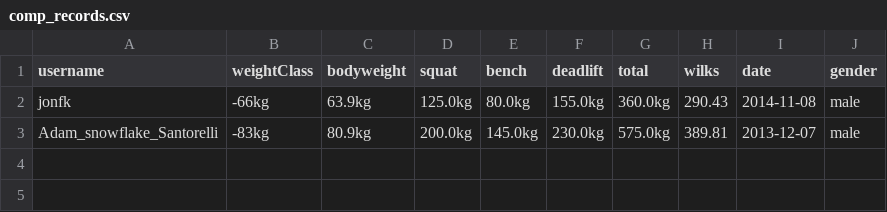
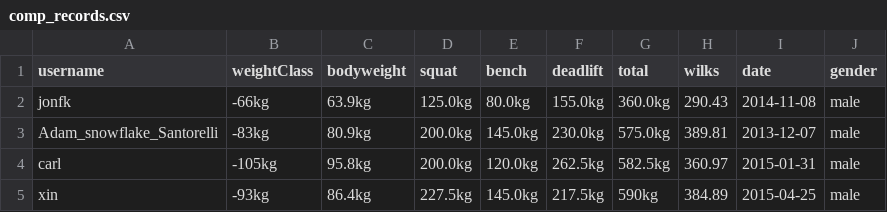
Before and after one commit to ssmu-powerlifting/ssmu-powerlifting.github.io, a CSV file: _data/comp_records.csv, drawn as a sheet; the diff names each change by its address in the sheet, - before the commit and + after, or states it on an @@ line.

Commit message:
Feature: Added profiles and records for xin and carl

```diff
--- a/_data/comp_records.csv
+++ b/_data/comp_records.csv
+row 4: carl | -105kg | 95.8kg | 200.0kg | 120.0kg | 262.5kg | 582.5kg | 360.97 | 2015-01-31 | male
+row 5: xin | -93kg | 86.4kg | 227.5kg | 145.0kg | 217.5kg | 590kg | 384.89 | 2015-04-25 | male
```
Also changed, not shown: 3 other files.
